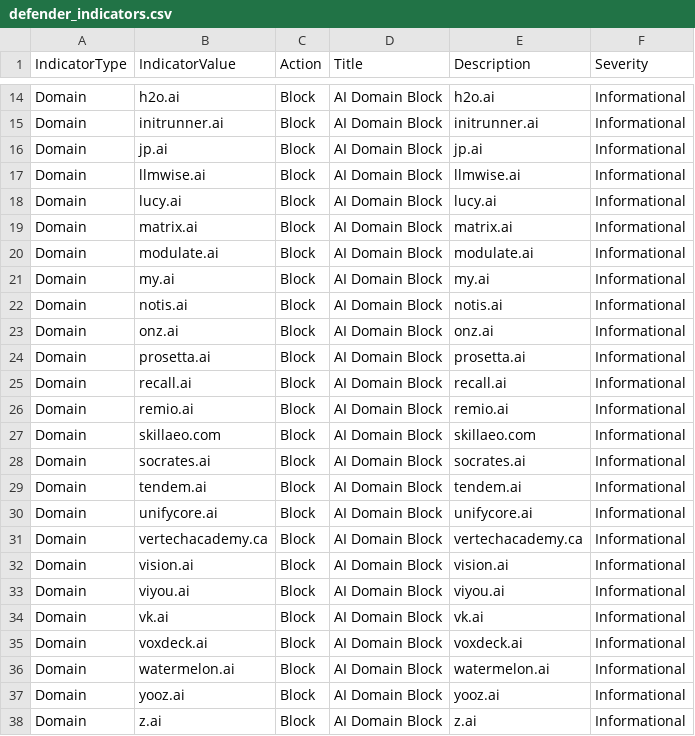
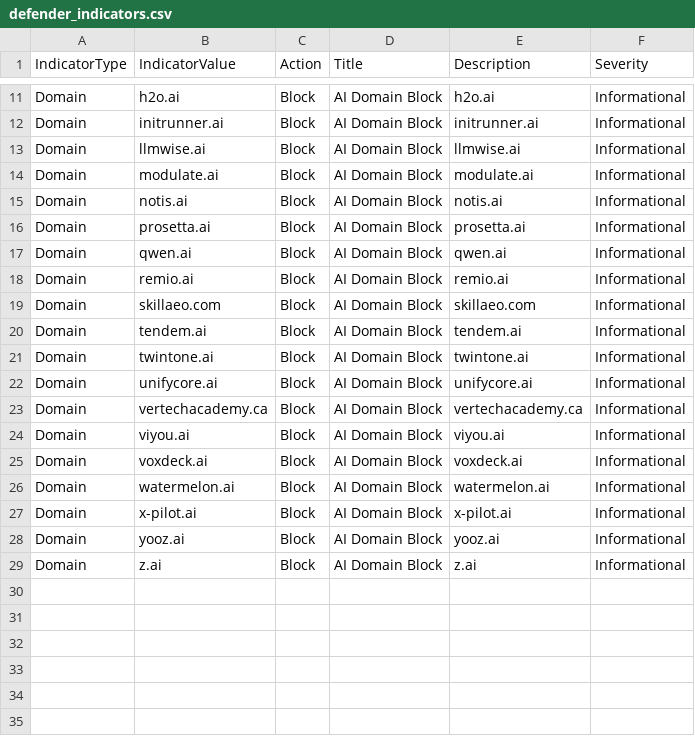
Before and after one commit to koensmink/AI-services-blockfeed-harvester, a CSV file: output/defender_indicators.csv, drawn as a sheet; only a part is shown, gaps mark what is left out; the diff covers the shown part only.

```diff
--- a/output/defender_indicators.csv
+++ b/output/defender_indicators.csv
@@ -15,23 +12,17 @@ Domain,h2o.ai,Block,AI Domain Block,h2o.ai,Informational
 Domain,initrunner.ai,Block,AI Domain Block,initrunner.ai,Informational
-Domain,jp.ai,Block,AI Domain Block,jp.ai,Informational
 Domain,llmwise.ai,Block,AI Domain Block,llmwise.ai,Informational
-Domain,lucy.ai,Block,AI Domain Block,lucy.ai,Informational
-Domain,matrix.ai,Block,AI Domain Block,matrix.ai,Informational
 Domain,modulate.ai,Block,AI Domain Block,modulate.ai,Informational
-Domain,my.ai,Block,AI Domain Block,my.ai,Informational
 Domain,notis.ai,Block,AI Domain Block,notis.ai,Informational
-Domain,onz.ai,Block,AI Domain Block,onz.ai,Informational
 Domain,prosetta.ai,Block,AI Domain Block,prosetta.ai,Informational
-Domain,recall.ai,Block,AI Domain Block,recall.ai,Informational
+Domain,qwen.ai,Block,AI Domain Block,qwen.ai,Informational
 Domain,remio.ai,Block,AI Domain Block,remio.ai,Informational
 Domain,skillaeo.com,Block,AI Domain Block,skillaeo.com,Informational
-Domain,socrates.ai,Block,AI Domain Block,socrates.ai,Informational
 Domain,tendem.ai,Block,AI Domain Block,tendem.ai,Informational
+Domain,twintone.ai,Block,AI Domain Block,twintone.ai,Informational
 Domain,unifycore.ai,Block,AI Domain Block,unifycore.ai,Informational
 Domain,vertechacademy.ca,Block,AI Domain Block,vertechacademy.ca,Informational
-Domain,vision.ai,Block,AI Domain Block,vision.ai,Informational
 Domain,viyou.ai,Block,AI Domain Block,viyou.ai,Informational
-Domain,vk.ai,Block,AI Domain Block,vk.ai,Informational
 Domain,voxdeck.ai,Block,AI Domain Block,voxdeck.ai,Informational
 Domain,watermelon.ai,Block,AI Domain Block,watermelon.ai,Informational
+Domain,x-pilot.ai,Block,AI Domain Block,x-pilot.ai,Informational
 Domain,yooz.ai,Block,AI Domain Block,yooz.ai,Informational
```
Also changed, not shown: 1 added row, 4 removed rows and 2 edited cells elsewhere in this file, 5 other files.
